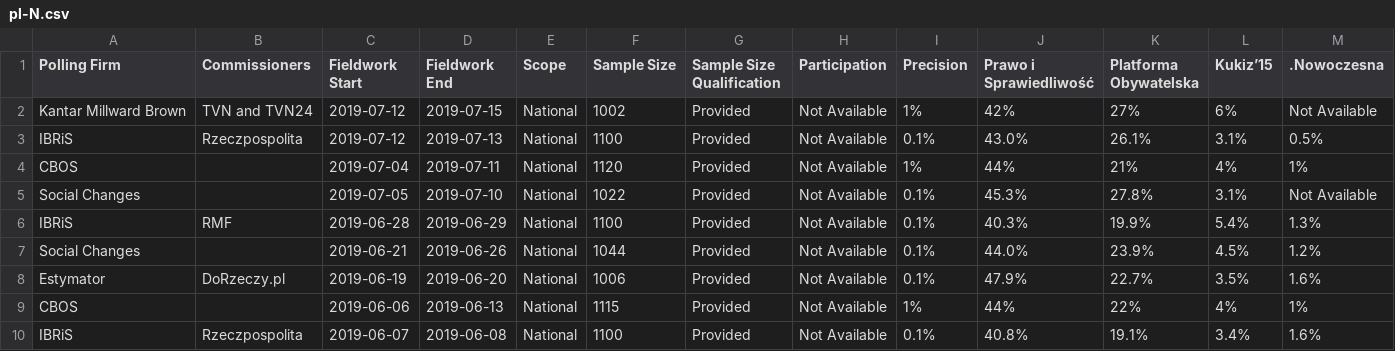
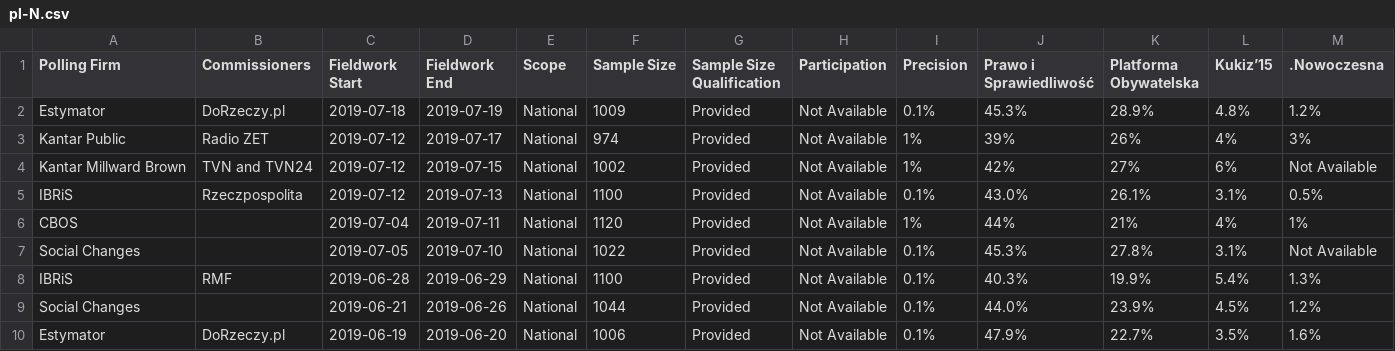
Before and after one commit to filipvanlaenen/eopaod, a CSV file: docs/pl-N.csv, drawn as a sheet; only a part is shown; the shorter side is filled out with more unchanged rows; rows hold the shown columns only; the diff names each change by its address in the sheet, - before the commit and + after, or states it on an @@ line.

```diff
--- a/docs/pl-N.csv
+++ b/docs/pl-N.csv
+row 2: Estymator | DoRzeczy.pl | 2019-07-18 | 2019-07-19 | National | 1009 | Provided | Not Available | 0.1% | 45.3% | 28.9% | 4.8% | 1.2%
+row 3: Kantar Public | Radio ZET | 2019-07-12 | 2019-07-17 | National | 974 | Provided | Not Available | 1% | 39% | 26% | 4% | 3%
```
Also changed, not shown: docs/lt-N.csv, docs/lt.csv, 5 other files.
